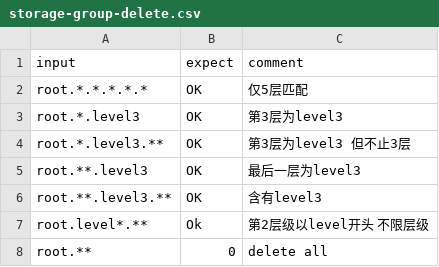
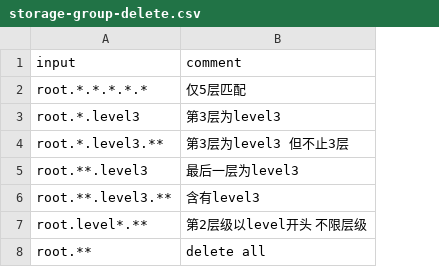
Before and after one commit to changxue2022/java-native-api-test, a CSV file: common/src/main/resources/data/storage-group-delete.csv, drawn as a sheet; the diff names each change by its address in the sheet, - before the commit and + after, or states it on an @@ line.

```diff
--- a/common/src/main/resources/data/storage-group-delete.csv
+++ b/common/src/main/resources/data/storage-group-delete.csv
-column B (expect), rows 2-8: OK | OK | OK | OK | OK | Ok | 0
```
Also changed, not shown: common/src/main/resources/data/key-value.csv, common/src/main/resources/data/storage-group-error.csv, 37 other files.
